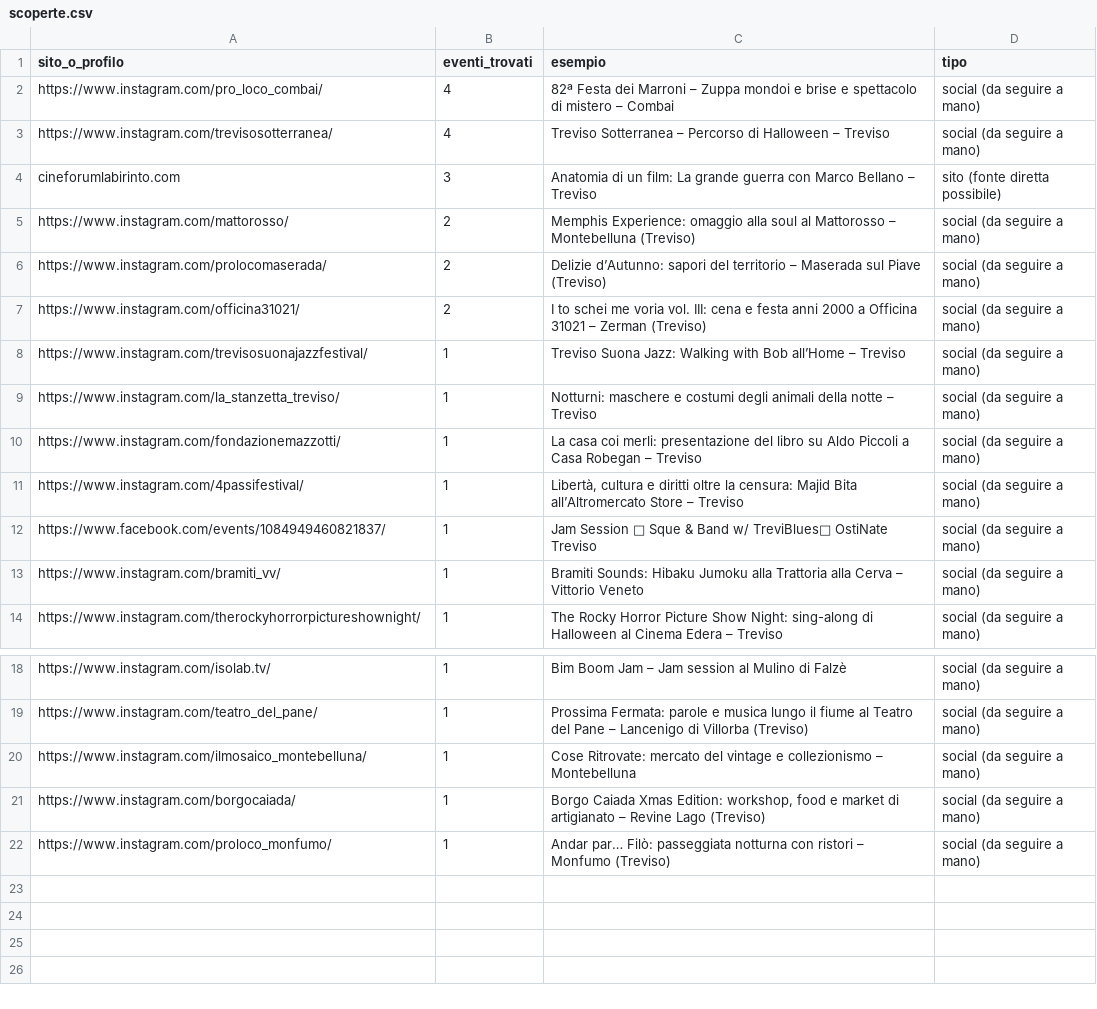
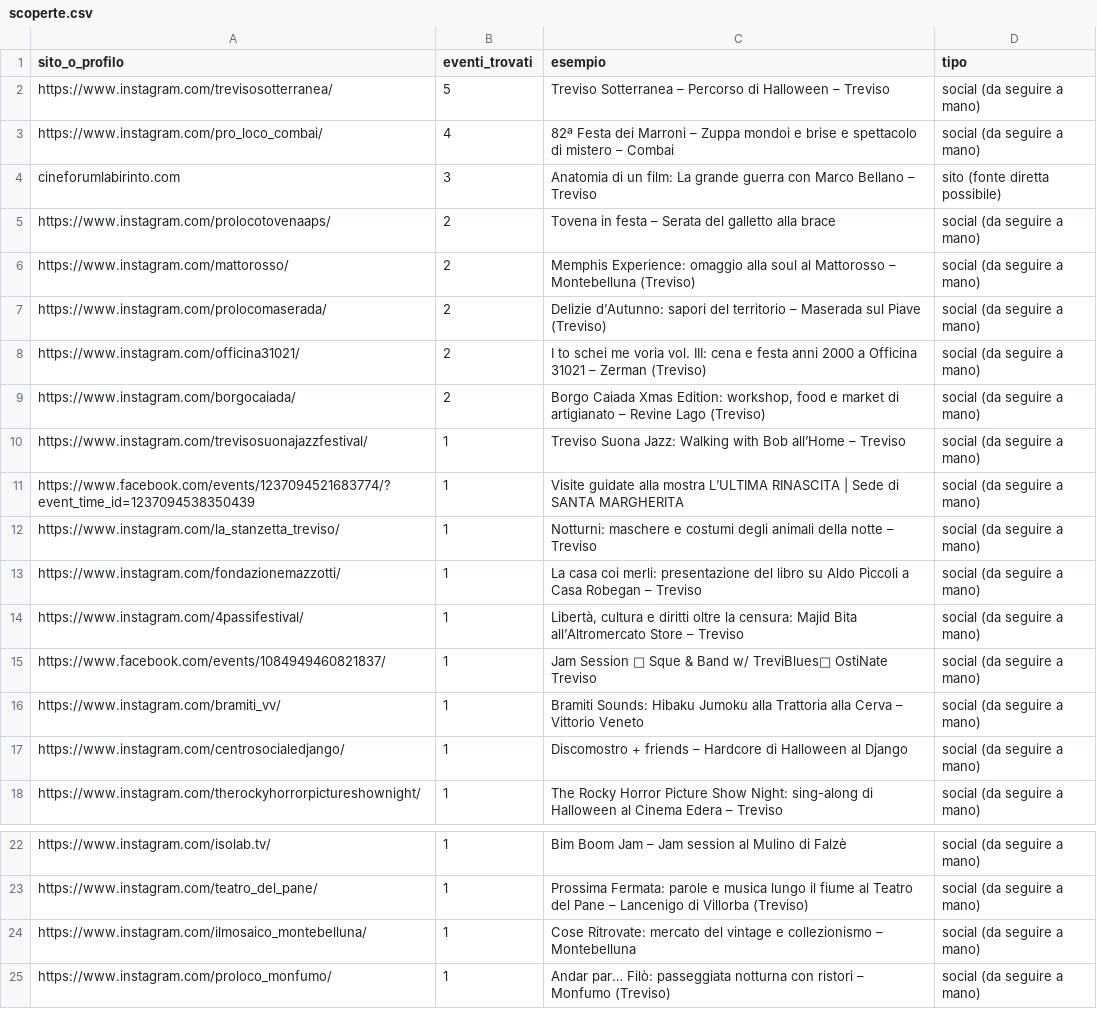
Before and after one commit to onoffdesign/andiamoo, a CSV file: ops/scoperte.csv, drawn as a sheet; only a part is shown, gaps mark what is left out.

Commit message:
Aggiornamento eventi: 130 eventi

```diff
--- a/ops/scoperte.csv
+++ b/ops/scoperte.csv
@@ -1,5 +1,6 @@
 sito_o_profilo,eventi_trovati,esempio,tipo
+https://www.instagram.com/trevisosotterranea/,5,Treviso Sotterranea – Percorso di Halloween – Treviso,social (da seguire a mano)
 https://www.instagram.com/pro_loco_combai/,4,82ª Festa dei Marroni – Zuppa mondoi e brise e spettacolo di mistero – Combai,social (da seguire a mano)
-https://www.instagram.com/trevisosotterranea/,4,Treviso Sotterranea – Percorso di Halloween – Treviso,social (da seguire a mano)
 cineforumlabirinto.com,3,Anatomia di un film: La grande guerra con Marco Bellano – Treviso,sito (fonte diretta possibile)
+https://www.instagram.com/prolocotovenaaps/,2,Tovena in festa – Serata del galletto alla brace,social (da seguire a mano)
 https://www.instagram.com/mattorosso/,2,Memphis Experience: omaggio alla soul al Mattorosso – Montebelluna (Treviso),social (da seguire a mano)
@@ -7,3 +8,5 @@ https://www.instagram.com/prolocomaserada/,2,Delizie d’Autunno: sapori del ter
 https://www.instagram.com/officina31021/,2,I to schei me voria vol. III: cena e festa anni 2000 a Officina 31021 – Zerman (Treviso),social (da seguire a mano)
+https://www.instagram.com/borgocaiada/,2,"Borgo Caiada Xmas Edition: workshop, food e market di artigianato – Revine Lago (Treviso)",social (da seguire a mano)
 https://www.instagram.com/trevisosuonajazzfestival/,1,Treviso Suona Jazz: Walking with Bob all’Home – Treviso,social (da seguire a mano)
+https://www.facebook.com/events/1237094521683774/?event_time_id=1237094538350439,1,Visite guidate alla mostra L’ULTIMA RINASCITA | Sede di SANTA MARGHERITA,social (da seguire a mano)
 https://www.instagram.com/la_stanzetta_treviso/,1,Notturni: maschere e costumi degli animali della notte – Treviso,social (da seguire a mano)
@@ -13,2 +16,3 @@ https://www.facebook.com/events/1084949460821837/,1,Jam Session 🎷 Sque & Band
 https://www.instagram.com/bramiti_vv/,1,Bramiti Sounds: Hibaku Jumoku alla Trattoria alla Cerva – Vittorio Veneto,social (da seguire a mano)
+https://www.instagram.com/centrosocialedjango/,1,Discomostro + friends – Hardcore di Halloween al Django,social (da seguire a mano)
 https://www.instagram.com/therockyhorrorpictureshownight/,1,The Rocky Horror Picture Show Night: sing-along di Halloween al Cinema Edera – Treviso,social (da seguire a mano)
@@ -20,3 +24,2 @@ https://www.instagram.com/teatro_del_pane/,1,Prossima Fermata: parole e musica l
 https://www.instagram.com/ilmosaico_montebelluna/,1,Cose Ritrovate: mercato del vintage e collezionismo – Montebelluna,social (da seguire a mano)
-https://www.instagram.com/borgocaiada/,1,"Borgo Caiada Xmas Edition: workshop, food e market di artigianato – Revine Lago (Treviso)",social (da seguire a mano)
 https://www.instagram.com/proloco_monfumo/,1,Andar par… Filò: passeggiata notturna con ristori – Monfumo (Treviso),social (da seguire a mano)
```
Also changed, not shown: 3 other files.
